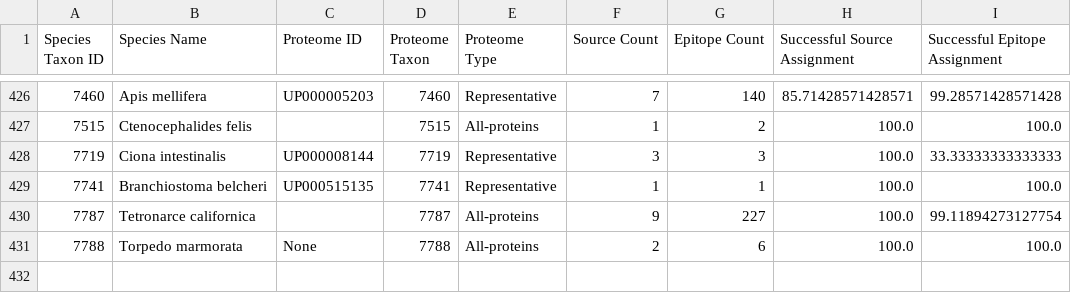
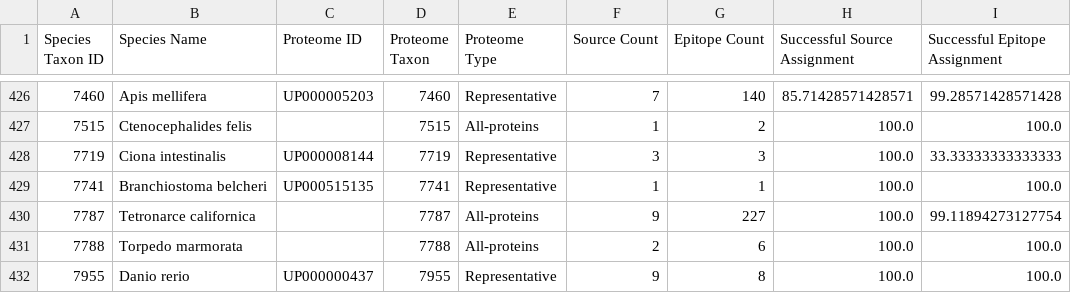
Before and after one commit to danielmarrama/protein_tree, a CSV file: data/metrics.csv, drawn as a sheet; only a part is shown, gaps mark what is left out.

```diff
--- a/data/metrics.csv
+++ b/data/metrics.csv
@@ -430,2 +430,3 @@ Species Taxon ID,Species Name,Proteome ID,Proteome Taxon,Proteome Type,Source Co
 7787,Tetronarce californica,,7787,All-proteins,9,227,100.0,99.11894273127754
-7788,Torpedo marmorata,None,7788,All-proteins,2,6,100.0,100.0
+7788,Torpedo marmorata,,7788,All-proteins,2,6,100.0,100.0
+7955,Danio rerio,UP000000437,7955,Representative,9,8,100.0,100.0
```
Also changed, not shown: 1 other file.
